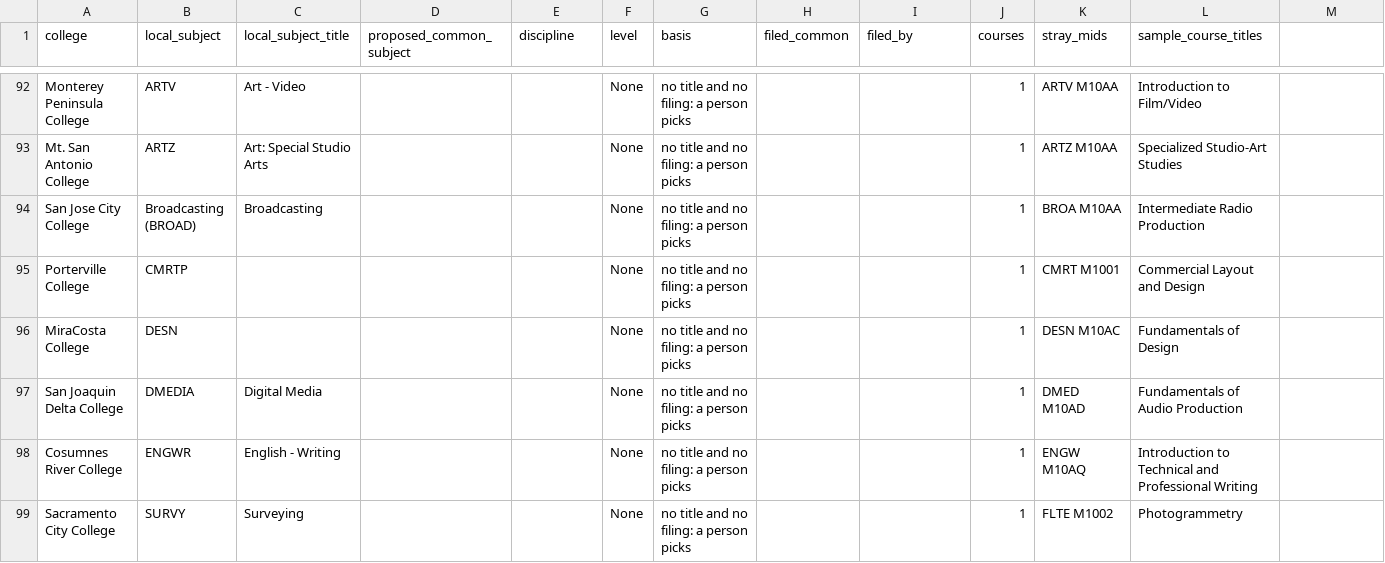
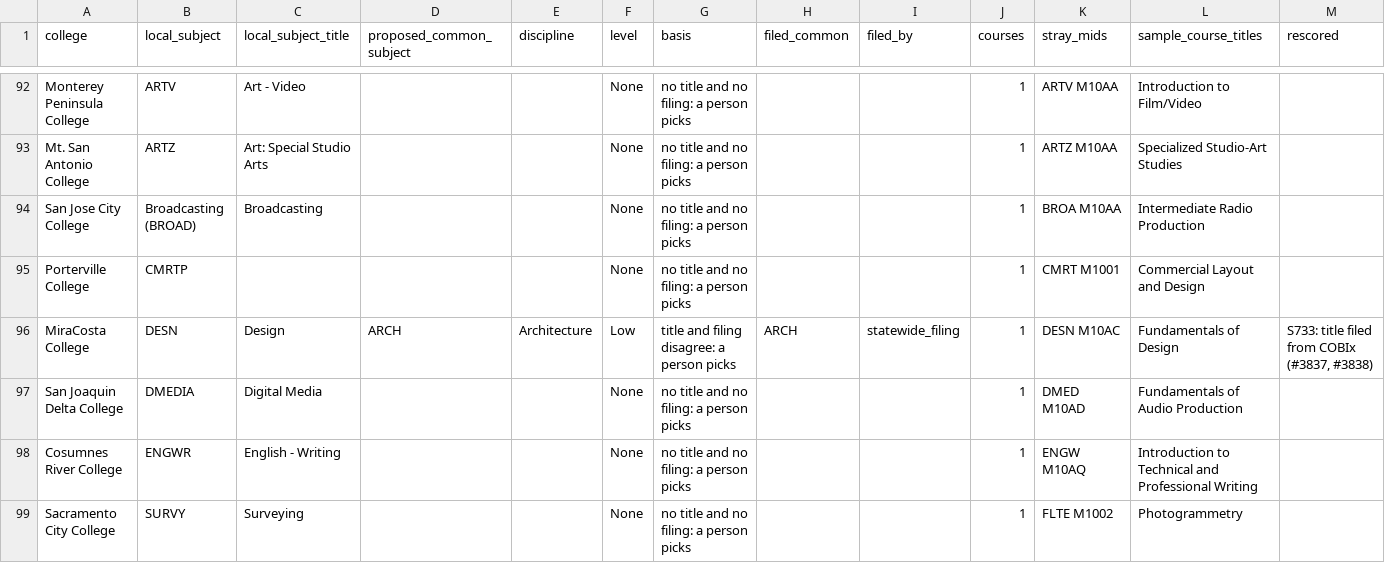
Before and after one commit to CPL-Initiative/cpl-project-tracker, a CSV file: kb/subject_title_hunt/20261125_stray_code_rescore.csv, drawn as a sheet; only a part is shown, gaps mark what is left out; the diff covers the shown part only.

```diff
--- a/kb/subject_title_hunt/20261125_stray_code_rescore.csv
+++ b/kb/subject_title_hunt/20261125_stray_code_rescore.csv
@@ -1 +1 @@
-college,local_subject,local_subject_title,proposed_common_subject,discipline,level,basis,filed_common,filed_by,courses,stray_mids,sample_course_titles
+college,local_subject,local_subject_title,proposed_common_subject,discipline,level,basis,filed_common,filed_by,courses,stray_mids,sample_course_titles,rescored
@@ -96 +96 @@ Porterville College,CMRTP,,,,None,no title and no filing: a person picks,,,1,CMR
-MiraCosta College,DESN,,,,None,no title and no filing: a person picks,,,1,DESN M10AC,Fundamentals of Design
+MiraCosta College,DESN,Design,ARCH,Architecture,Low,title and filing disagree: a person picks,ARCH,statewide_filing,1,DESN M10AC,Fundamentals of Design,"S733: title filed from COBIx (#3837, #3838)"
```
Also changed, not shown: 64 edited cells elsewhere in this file, 25 other files.
